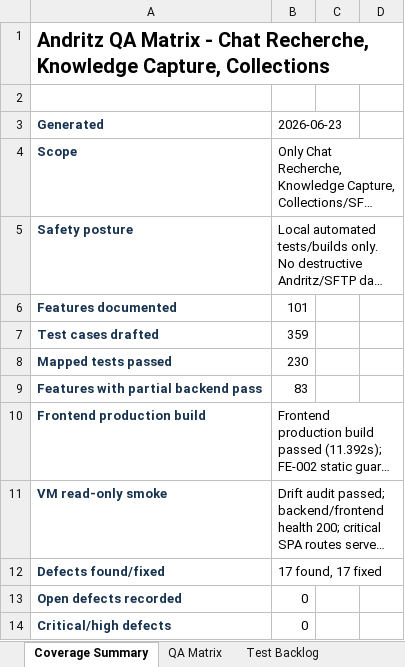
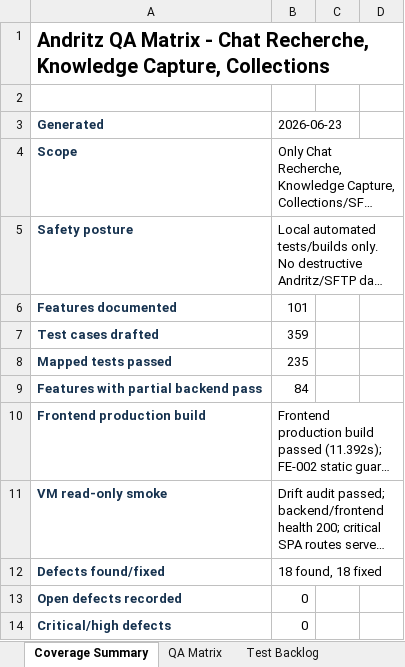
Before and after one commit to tishacian/hyusai, an Excel workbook: outputs/019edc68-andritz-qa/andritz_qa_matrix.xlsx, sheet Coverage Summary, drawn as a sheet; only a part is shown; long unchanged cells end in …; values as stored, in another font and other column widths than the file's, no borders; the diff covers the shown part only; the diff names each change by its address in the sheet, - before the commit and + after, or states it on an @@ line.

```diff
--- a/outputs/019edc68-andritz-qa/andritz_qa_matrix.xlsx (sheet Coverage Summary)
+++ b/outputs/019edc68-andritz-qa/andritz_qa_matrix.xlsx (sheet Coverage Summary)
-B8 (2026-06-23): 230
+B8 (2026-06-23): 235
-B9 (2026-06-23): 83
+B9 (2026-06-23): 84
-B12 (2026-06-23): 17 found, 17 fixed
+B12 (2026-06-23): 18 found, 18 fixed
```
Also changed, not shown: 4 edited cells elsewhere in this sheet, sheet Test Backlog, sheet Execution Log, sheet Phase Log, sheet Defect Register, sheet QA Matrix, 10 other files.
